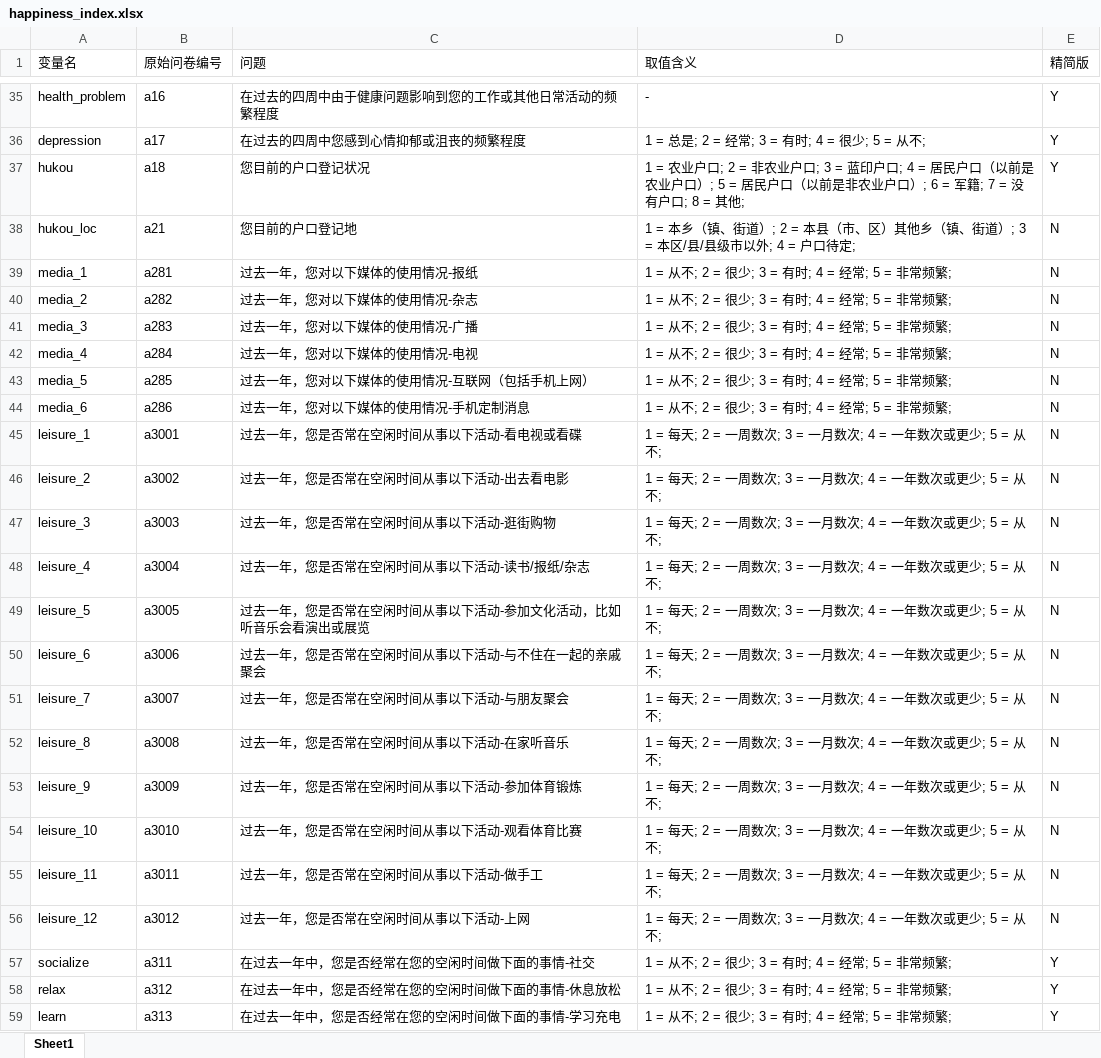
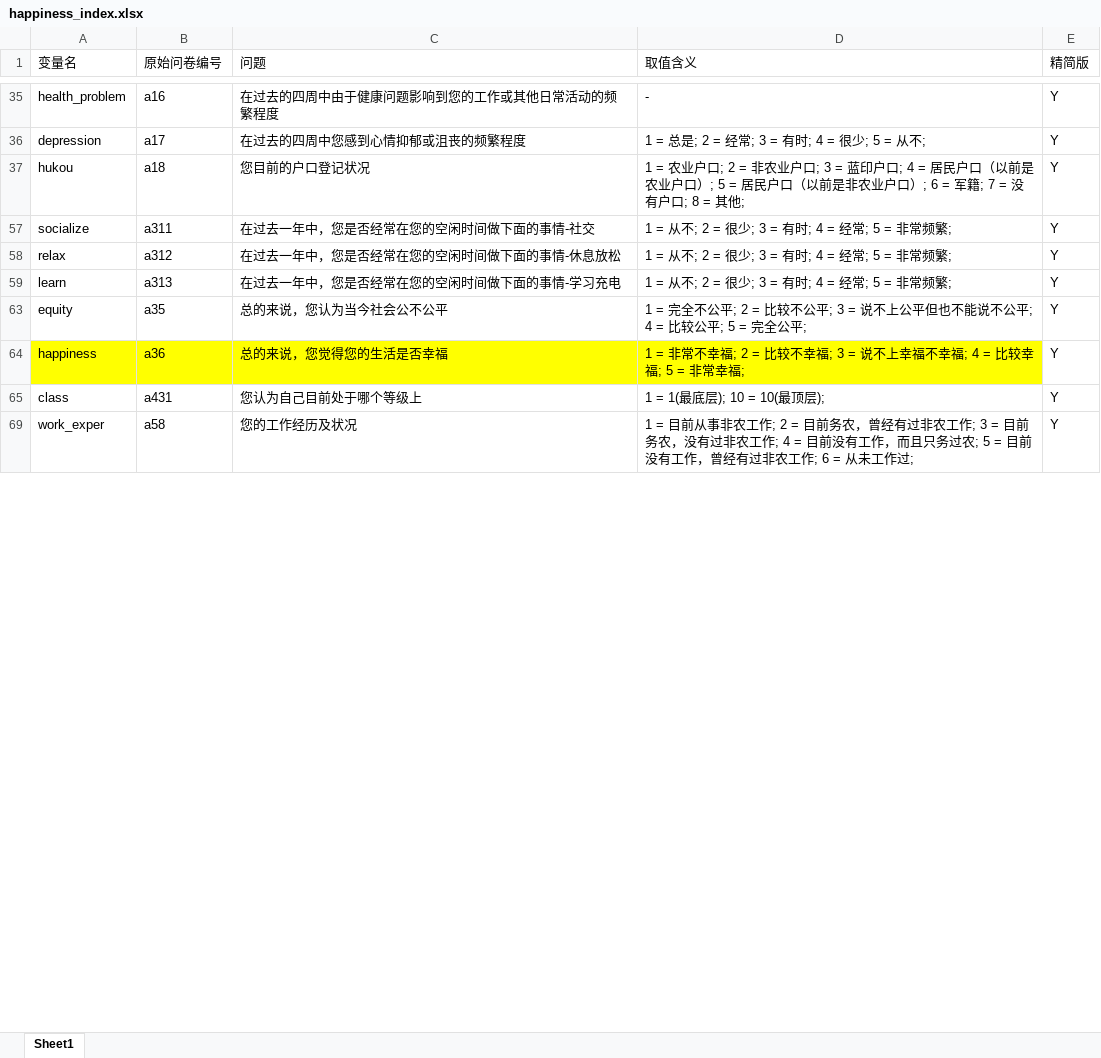
Before and after one commit to b000579040/Machine-Learning, an Excel workbook: Happiness/data/happiness_index.xlsx, sheet Sheet1, drawn as a sheet; only a part is shown, gaps mark what is left out; the shorter side is filled out with more unchanged rows; values as stored, in another font and other column widths than the file's, no borders; the diff covers the shown part only; the diff names each change by its address in the sheet, - before the commit and + after, or states it on an @@ line.

```diff
--- a/Happiness/data/happiness_index.xlsx (sheet Sheet1)
+++ b/Happiness/data/happiness_index.xlsx (sheet Sheet1)
@@ row 38 hidden: hukou_loc | a21 | 您目前的户口登记地 | 1 = 本乡（镇、街道）; 2 = 本县（市、区）其他乡（镇、街道）; 3 = 本区/县/县级市以外; 4 = 户口待定; | N @@
@@ row 39 hidden: media_1 | a281 | 过去一年，您对以下媒体的使用情况-报纸 | 1 = 从不; 2 = 很少; 3 = 有时; 4 = 经常; 5 = 非常频繁; | N @@
@@ row 40 hidden: media_2 | a282 | 过去一年，您对以下媒体的使用情况-杂志 | 1 = 从不; 2 = 很少; 3 = 有时; 4 = 经常; 5 = 非常频繁; | N @@
@@ row 41 hidden: media_3 | a283 | 过去一年，您对以下媒体的使用情况-广播 | 1 = 从不; 2 = 很少; 3 = 有时; 4 = 经常; 5 = 非常频繁; | N @@
@@ row 42 hidden: media_4 | a284 | 过去一年，您对以下媒体的使用情况-电视 | 1 = 从不; 2 = 很少; 3 = 有时; 4 = 经常; 5 = 非常频繁; | N @@
@@ row 43 hidden: media_5 | a285 | 过去一年，您对以下媒体的使用情况-互联网（包括手机上网） | 1 = 从不; 2 = 很少; 3 = 有时; 4 = 经常; 5 = 非常频繁; | N @@
@@ row 44 hidden: media_6 | a286 | 过去一年，您对以下媒体的使用情况-手机定制消息 | 1 = 从不; 2 = 很少; 3 = 有时; 4 = 经常; 5 = 非常频繁; | N @@
@@ row 45 hidden: leisure_1 | a3001 | 过去一年，您是否常在空闲时间从事以下活动-看电视或看碟 | 1 = 每天; 2 = 一周数次; 3 = 一月数次; 4 = 一年数次或更少; 5 = 从不; | N @@
@@ row 46 hidden: leisure_2 | a3002 | 过去一年，您是否常在空闲时间从事以下活动-出去看电影 | 1 = 每天; 2 = 一周数次; 3 = 一月数次; 4 = 一年数次或更少; 5 = 从不; | N @@
@@ row 47 hidden: leisure_3 | a3003 | 过去一年，您是否常在空闲时间从事以下活动-逛街购物 | 1 = 每天; 2 = 一周数次; 3 = 一月数次; 4 = 一年数次或更少; 5 = 从不; | N @@
@@ row 48 hidden: leisure_4 | a3004 | 过去一年，您是否常在空闲时间从事以下活动-读书/报纸/杂志 | 1 = 每天; 2 = 一周数次; 3 = 一月数次; 4 = 一年数次或更少; 5 = 从不; | N @@
@@ row 49 hidden: leisure_5 | a3005 | 过去一年，您是否常在空闲时间从事以下活动-参加文化活动，比如听音乐会看演出或展览 | 1 = 每天; 2 = 一周数次; 3 = 一月数次; 4 = 一年数次或更少; 5 = 从不; | N @@
@@ row 50 hidden: leisure_6 | a3006 | 过去一年，您是否常在空闲时间从事以下活动-与不住在一起的亲戚聚会 | 1 = 每天; 2 = 一周数次; 3 = 一月数次; 4 = 一年数次或更少; 5 = 从不; | N @@
@@ row 51 hidden: leisure_7 | a3007 | 过去一年，您是否常在空闲时间从事以下活动-与朋友聚会 | 1 = 每天; 2 = 一周数次; 3 = 一月数次; 4 = 一年数次或更少; 5 = 从不; | N @@
@@ row 52 hidden: leisure_8 | a3008 | 过去一年，您是否常在空闲时间从事以下活动-在家听音乐 | 1 = 每天; 2 = 一周数次; 3 = 一月数次; 4 = 一年数次或更少; 5 = 从不; | N @@
@@ row 53 hidden: leisure_9 | a3009 | 过去一年，您是否常在空闲时间从事以下活动-参加体育锻炼 | 1 = 每天; 2 = 一周数次; 3 = 一月数次; 4 = 一年数次或更少; 5 = 从不; | N @@
@@ row 54 hidden: leisure_10 | a3010 | 过去一年，您是否常在空闲时间从事以下活动-观看体育比赛 | 1 = 每天; 2 = 一周数次; 3 = 一月数次; 4 = 一年数次或更少; 5 = 从不; | N @@
@@ row 55 hidden: leisure_11 | a3011 | 过去一年，您是否常在空闲时间从事以下活动-做手工 | 1 = 每天; 2 = 一周数次; 3 = 一月数次; 4 = 一年数次或更少; 5 = 从不; | N @@
@@ row 56 hidden: leisure_12 | a3012 | 过去一年，您是否常在空闲时间从事以下活动-上网 | 1 = 每天; 2 = 一周数次; 3 = 一月数次; 4 = 一年数次或更少; 5 = 从不; | N @@
```
Also changed, not shown: 79 hidden or unhidden rows and cell formats elsewhere in this sheet, 3 other files.
